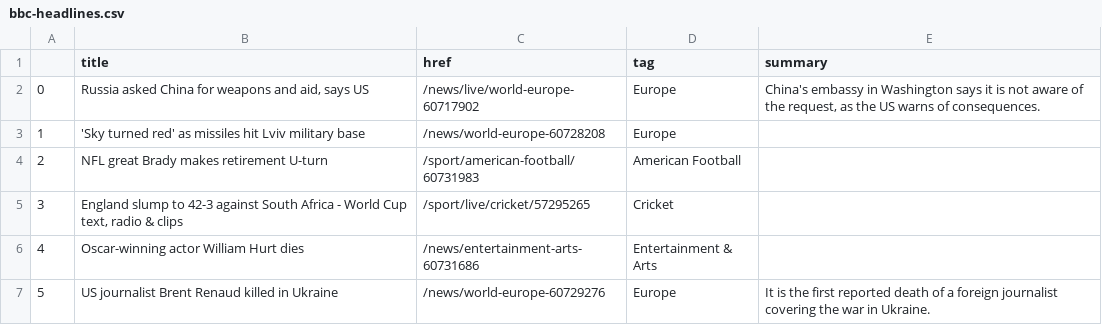
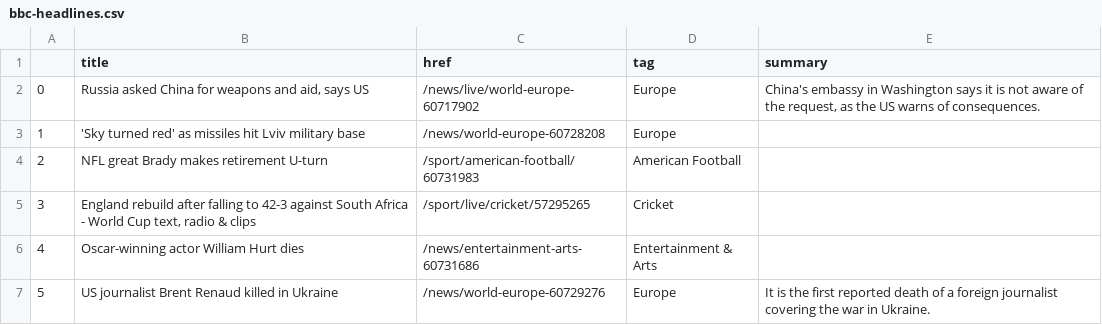
Before and after one commit to tunabellybella/Scraper, a CSV file: bbc-headlines.csv, drawn as a sheet; only a part is shown.

```diff
--- a/bbc-headlines.csv
+++ b/bbc-headlines.csv
@@ -4,3 +4,3 @@
 2,NFL great Brady makes retirement U-turn,/sport/american-football/60731983,American Football,
-3,"England slump to 42-3 against South Africa - World Cup text, radio & clips",/sport/live/cricket/57295265,Cricket,
+3,"England rebuild after falling to 42-3 against South Africa - World Cup text, radio & clips",/sport/live/cricket/57295265,Cricket,
 4,Oscar-winning actor William Hurt dies,/news/entertainment-arts-60731686,Entertainment & Arts,
```
